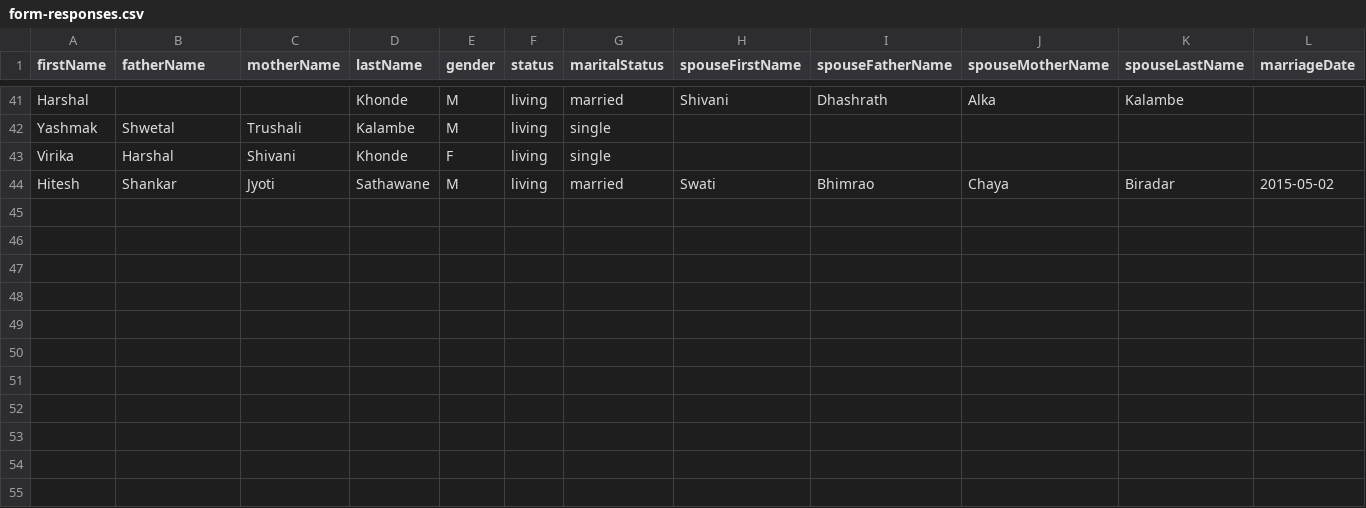
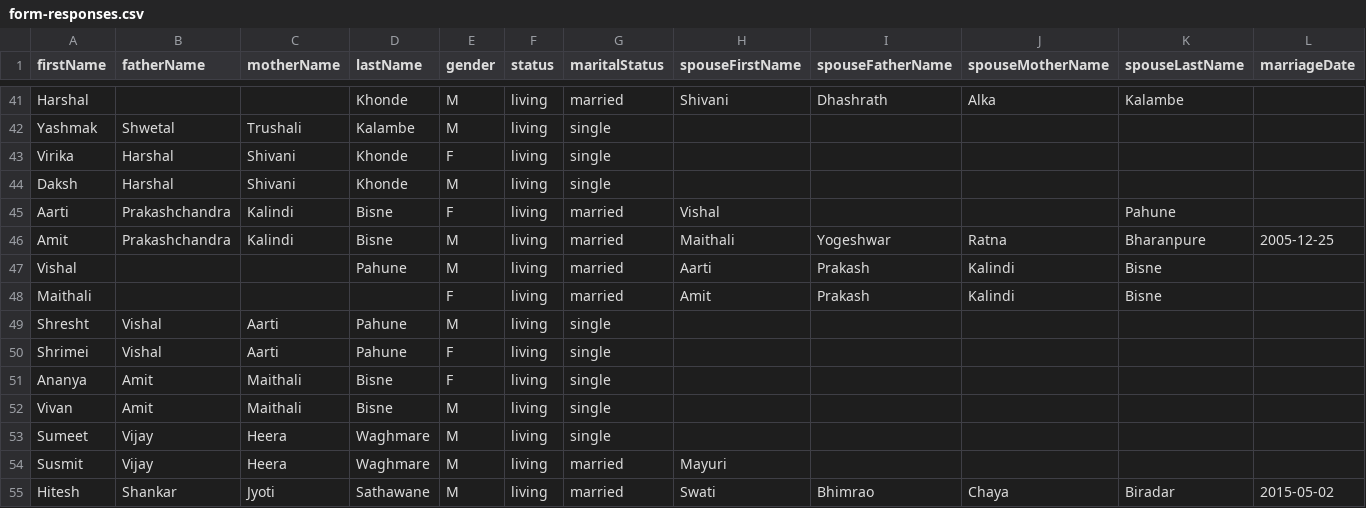
Before and after one commit to hiteshssathawane/family-tree, a CSV file: data/form-responses.csv, drawn as a sheet; only a part is shown, gaps mark what is left out; rows hold the shown columns only; the diff names each change by its address in the sheet, - before the commit and + after, or states it on an @@ line.

```diff
--- a/data/form-responses.csv
+++ b/data/form-responses.csv
+row 44: Daksh | Harshal | Shivani | Khonde | M | living | single
+row 45: Aarti | Prakashchandra | Kalindi | Bisne | F | living | married | Vishal |  |  | Pahune
+row 46: Amit | Prakashchandra | Kalindi | Bisne | M | living | married | Maithali | Yogeshwar | Ratna | Bharanpure | 2005-12-25
+row 47: Vishal |  |  | Pahune | M | living | married | Aarti | Prakash | Kalindi | Bisne
+row 48: Maithali |  |  |  | F | living | married | Amit | Prakash | Kalindi | Bisne
+row 49: Shresht | Vishal | Aarti | Pahune | M | living | single
+row 50: Shrimei | Vishal | Aarti | Pahune | F | living | single
+row 51: Ananya | Amit | Maithali | Bisne | F | living | single
+row 52: Vivan | Amit | Maithali | Bisne | M | living | single
+row 53: Sumeet | Vijay | Heera | Waghmare | M | living | single
+row 54: Susmit | Vijay | Heera | Waghmare | M | living | married | Mayuri
```
Also changed, not shown: 2 other files.
